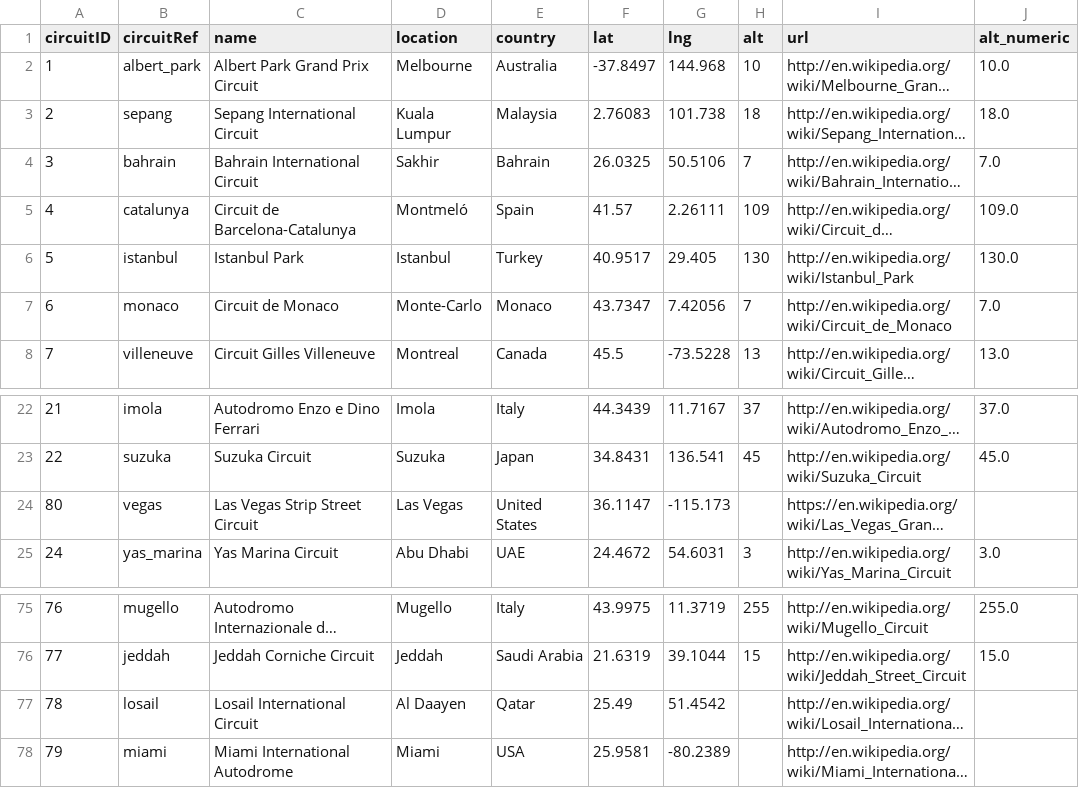
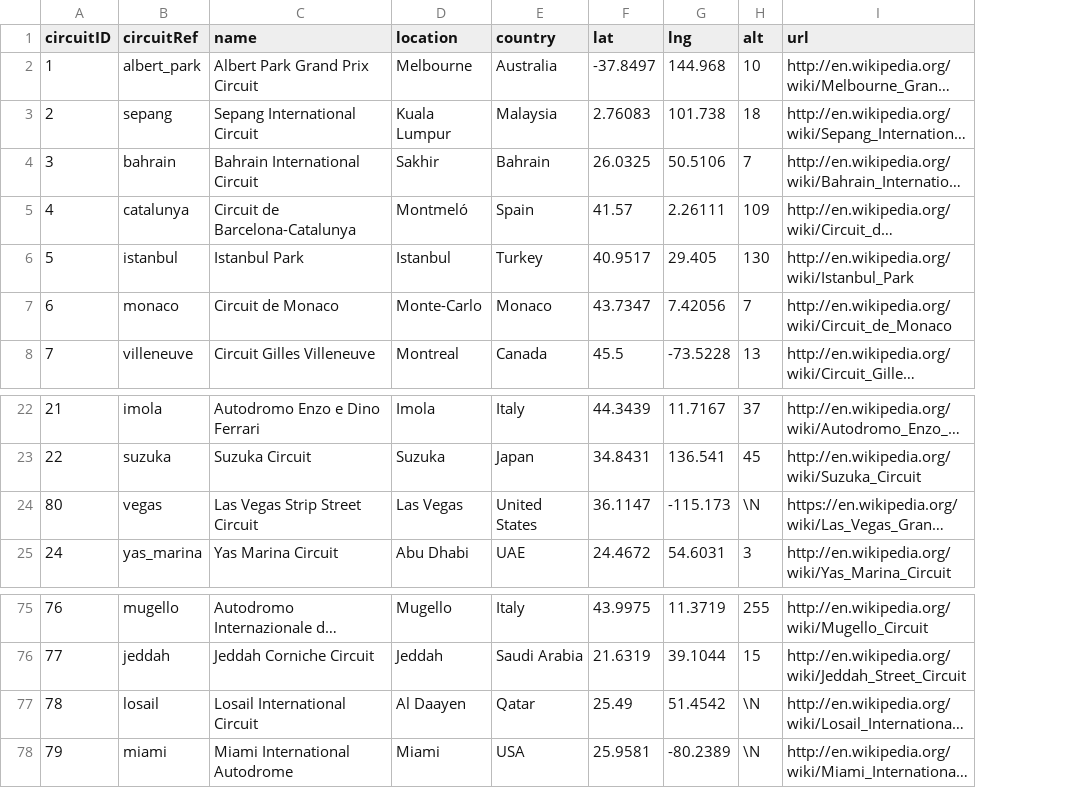
Before and after one commit to JillianKoenig/qtm151fall2025, a CSV file: Lecture_14-creating_and_replacing_variables/data_clean/circuits_no_idx.csv, drawn as a sheet; only a part is shown, gaps mark what is left out; long unchanged cells end in …; the diff names each change by its address in the sheet, - before the commit and + after, or states it on an @@ line.

Commit message:
lecture 14

```diff
--- a/Lecture_14-creating_and_replacing_variables/data_clean/circuits_no_idx.csv
+++ b/Lecture_14-creating_and_replacing_variables/data_clean/circuits_no_idx.csv
-column J (alt_numeric), rows 2-8: 10.0 | 18.0 | 7.0 | 109.0 | 130.0 | 7.0 | 13.0; rows 22-25: 37.0 | 45.0 |  | 3.0; rows 75-76: 255.0 | 15.0
-H24 (alt): (empty)
+H24 (alt): \N
-H77:H78 (alt): (empty)
+H77:H78 (alt): \N
```
Also changed, not shown: 3 other files.
